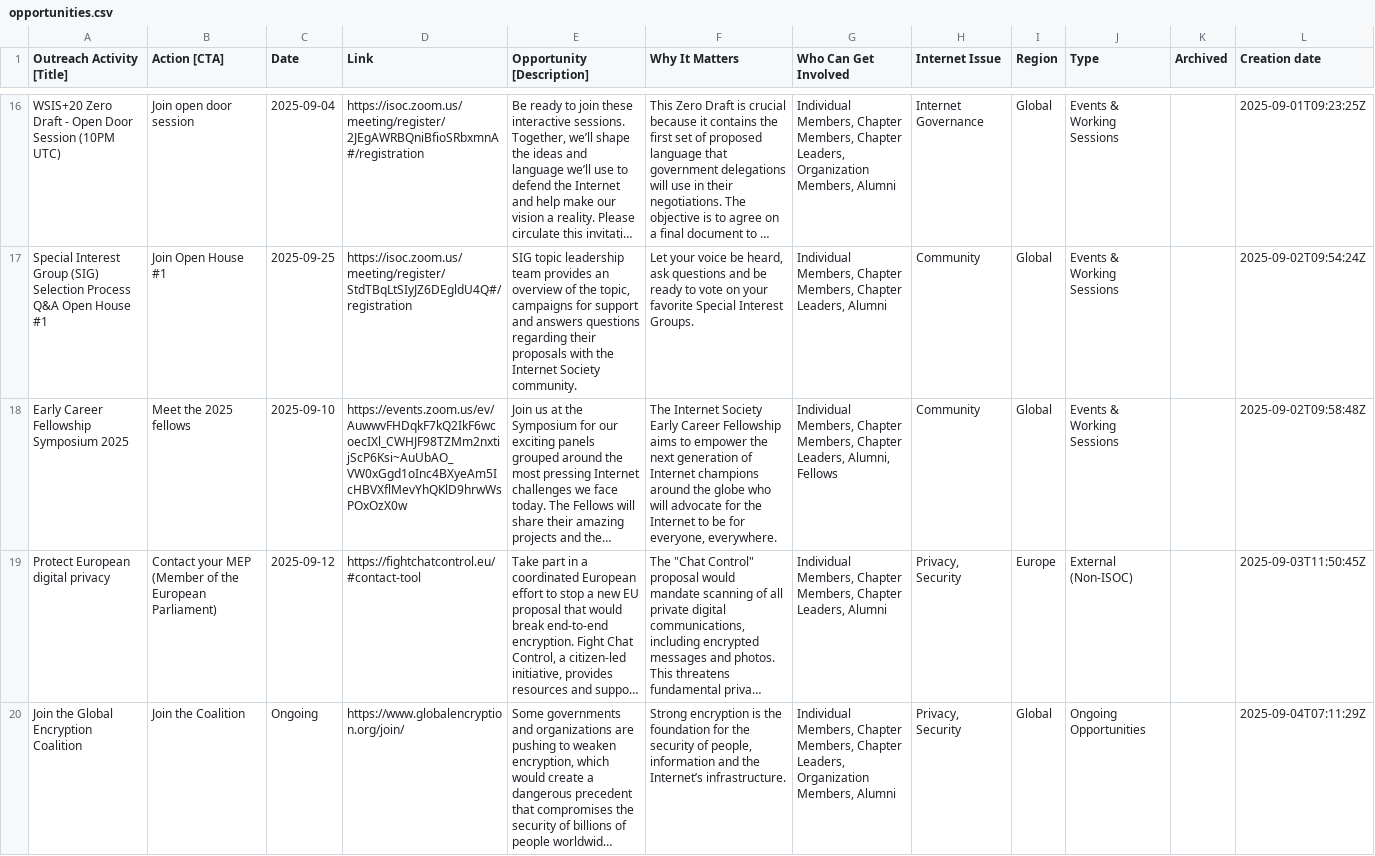
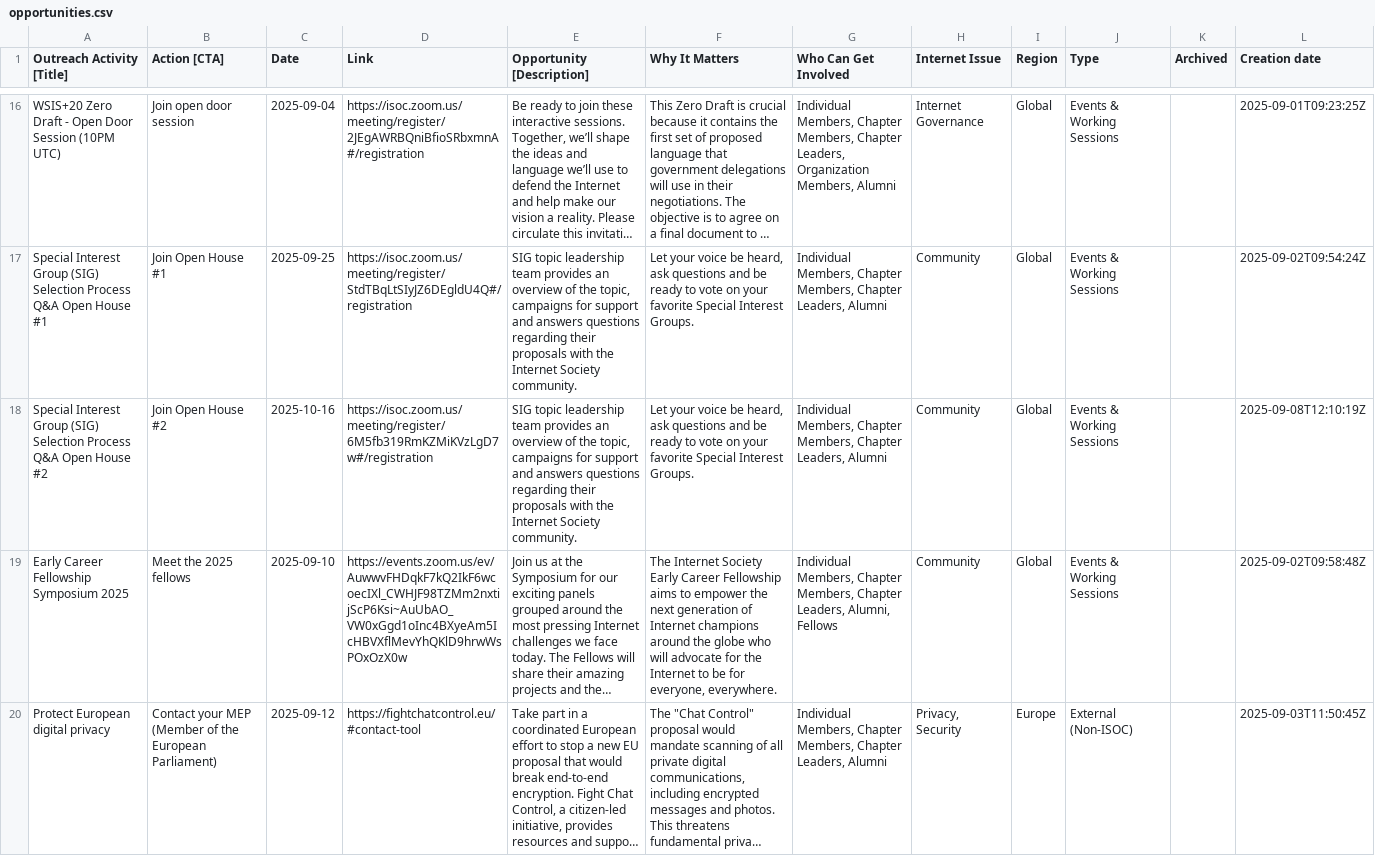
Before and after one commit to InternetSociety/community-opportunities, a CSV file: data/opportunities.csv, drawn as a sheet; only a part is shown, gaps mark what is left out; the shorter side is filled out with more unchanged rows; long unchanged cells end in …; the diff names each change by its address in the sheet, - before the commit and + after, or states it on an @@ line.

```diff
--- a/data/opportunities.csv
+++ b/data/opportunities.csv
+row 18: Special Interest Group (SIG) Selection Process Q&A Open House #2 | Join Open House #2 | 2025-10-16 | https://isoc.zoom.us/meeting/register/6M5fb319RmKZMiKVzLgD7w#/registration | SIG topic leadership team provides an overview of the topic, campaigns for support and answers questions regarding their proposals with the Internet Society community. | Let your voice be heard, ask questions and be ready to vote on your favorite Special Interest Groups. | Individual Members, Chapter Members, Chapter Leaders, Alumni | Community | Global | Events & Working Sessions |  | 2025-09-08T12:10:19Z
```
Also changed, not shown: 1 other file.
